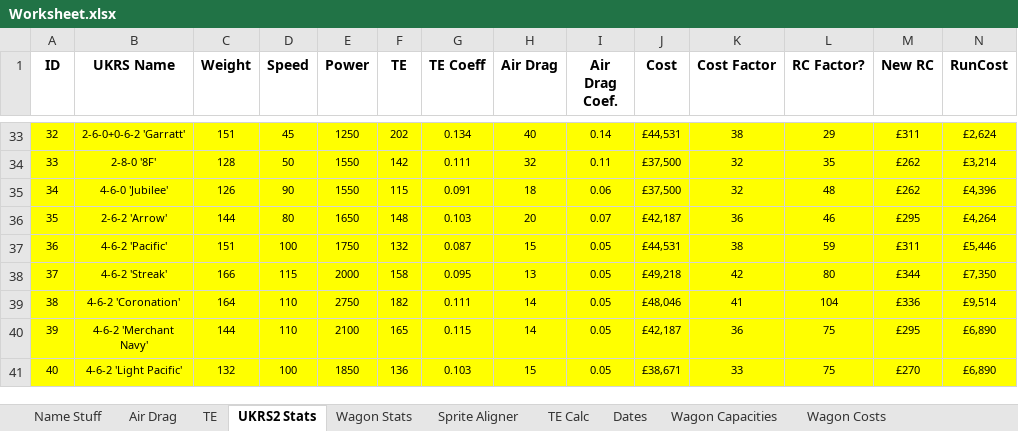
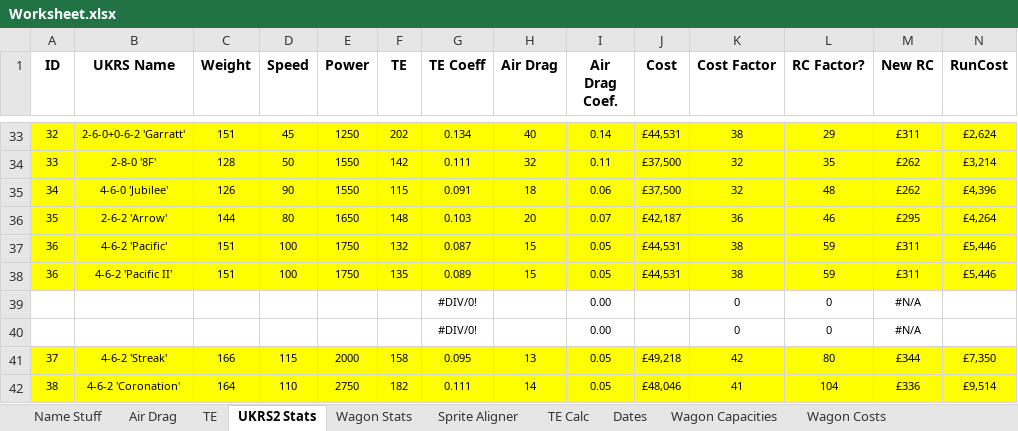
Before and after one commit to FranticFairy/FairyUKSet, an Excel workbook: Worksheet.xlsx, sheet UKRS2 Stats, drawn as a sheet; only a part is shown, gaps mark what is left out; the shorter side is filled out with more unchanged rows; values as stored, in another font and other column widths than the file's, no borders; conditional formats and table styles not drawn; rows hold the shown columns only; the diff names each change by its address in the sheet, - before the commit and + after, or states it on an @@ line.

```diff
--- a/Worksheet.xlsx (sheet UKRS2 Stats)
+++ b/Worksheet.xlsx (sheet UKRS2 Stats)
+row 38: 36 | 4-6-2 'Pacific II' | 151 | 100 | 1750 | 135 | 0.089 | 15 | 0.05 | £44,531 | 38 | 59 | £311 | £5,446
+row 39:  |  |  |  |  |  | #DIV/0! |  | 0.00 |  | 0 | 0 | #N/A
+row 40:  |  |  |  |  |  | #DIV/0! |  | 0.00 |  | 0 | 0 | #N/A
```
Also changed, not shown: formulas that keep their value, 23 other files.
